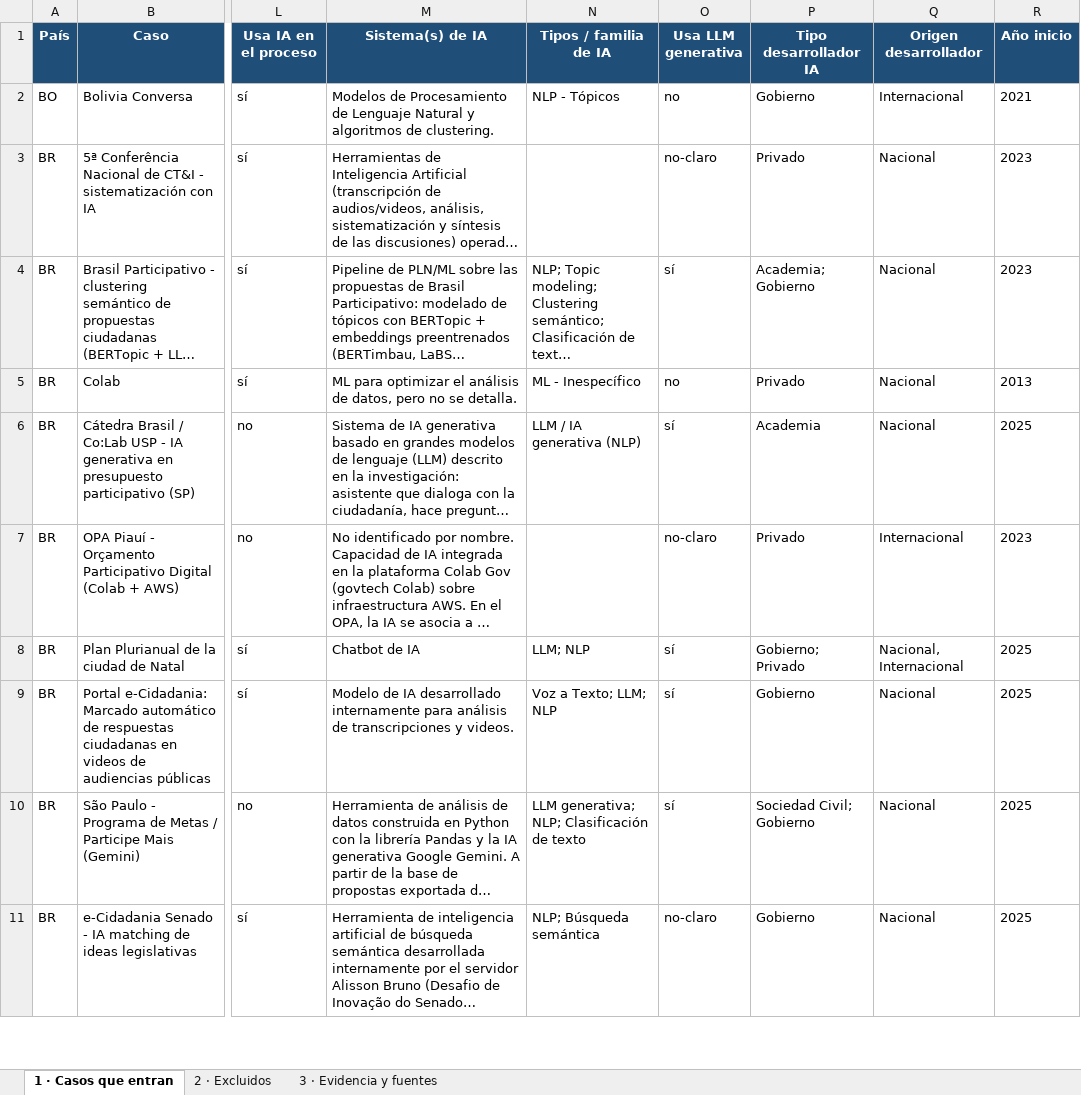
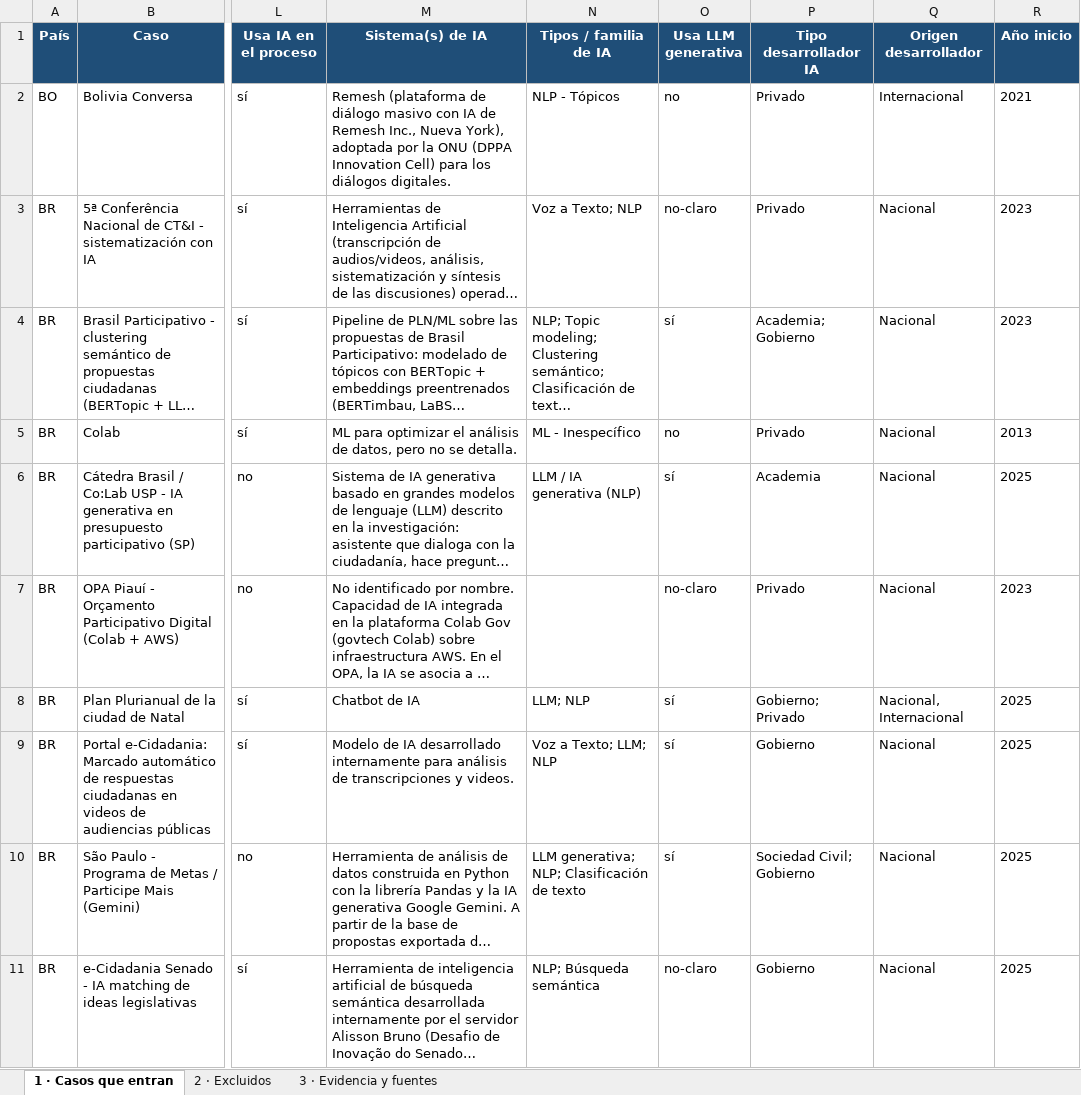
Before and after one commit to aplicaciones-foresight/ilia26-participacion, an Excel workbook: data/gates/base_completa_ILIA2026.xlsx, sheet 1 · Casos que entran, drawn as a sheet; only a part is shown, gaps mark what is left out; long unchanged cells end in …; values as stored, in another font and other column widths than the file's, no borders; the diff covers the shown part only; the diff names each change by its address in the sheet, - before the commit and + after, or states it on an @@ line.

```diff
--- a/data/gates/base_completa_ILIA2026.xlsx (sheet 1 · Casos que entran)
+++ b/data/gates/base_completa_ILIA2026.xlsx (sheet 1 · Casos que entran)
-M2 (Sistema(s) de IA): Modelos de Procesamiento de Lenguaje Natural y algoritmos de clustering.
+M2 (Sistema(s) de IA): Remesh (plataforma de diálogo masivo con IA de Remesh Inc., Nueva York), adoptada por la ONU (DPPA Innovation Cell) para los diálogos digitales.
-P2 (Tipo desarrollador IA): Gobierno
+P2 (Tipo desarrollador IA): Privado
-N3 (Tipos / familia de IA): (empty)
+N3 (Tipos / familia de IA): Voz a Texto; NLP
-Q7 (Origen desarrollador): Internacional
+Q7 (Origen desarrollador): Nacional
```
Also changed, not shown: 18 edited cells elsewhere in this sheet, data/gates/calculo_indice_2025vs2026_ILIA2026.xlsx, data/gates/planilla_ILIA2026_SIMPLE.xlsx, 7 other files.
